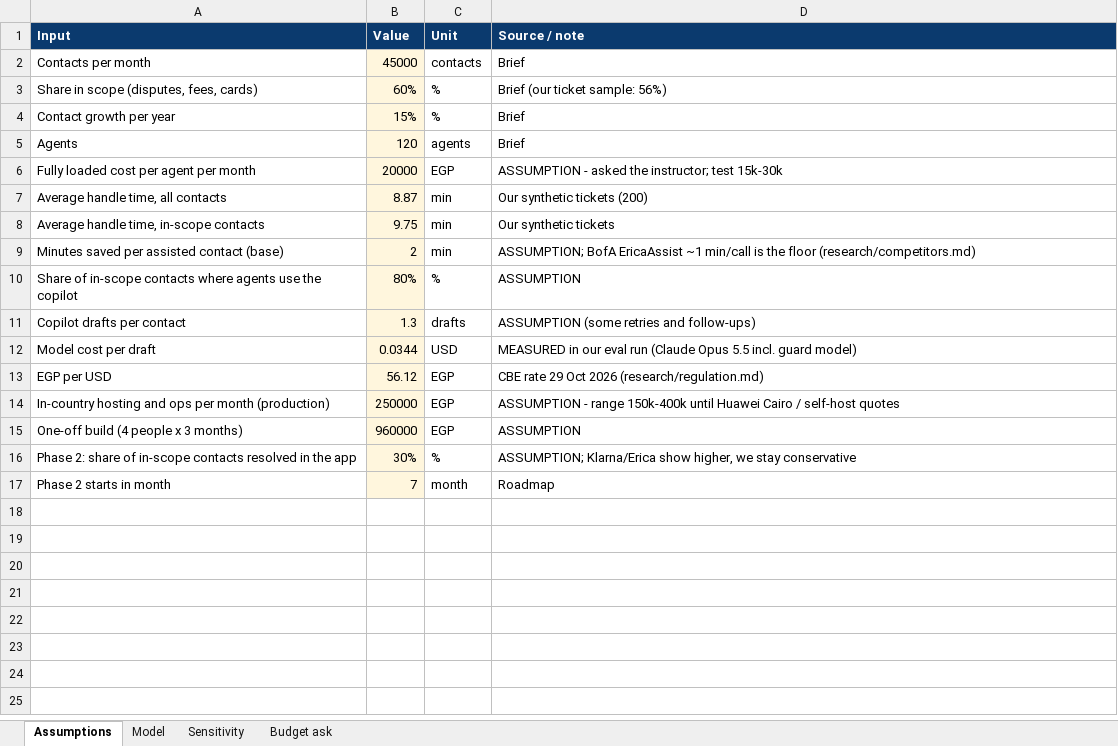
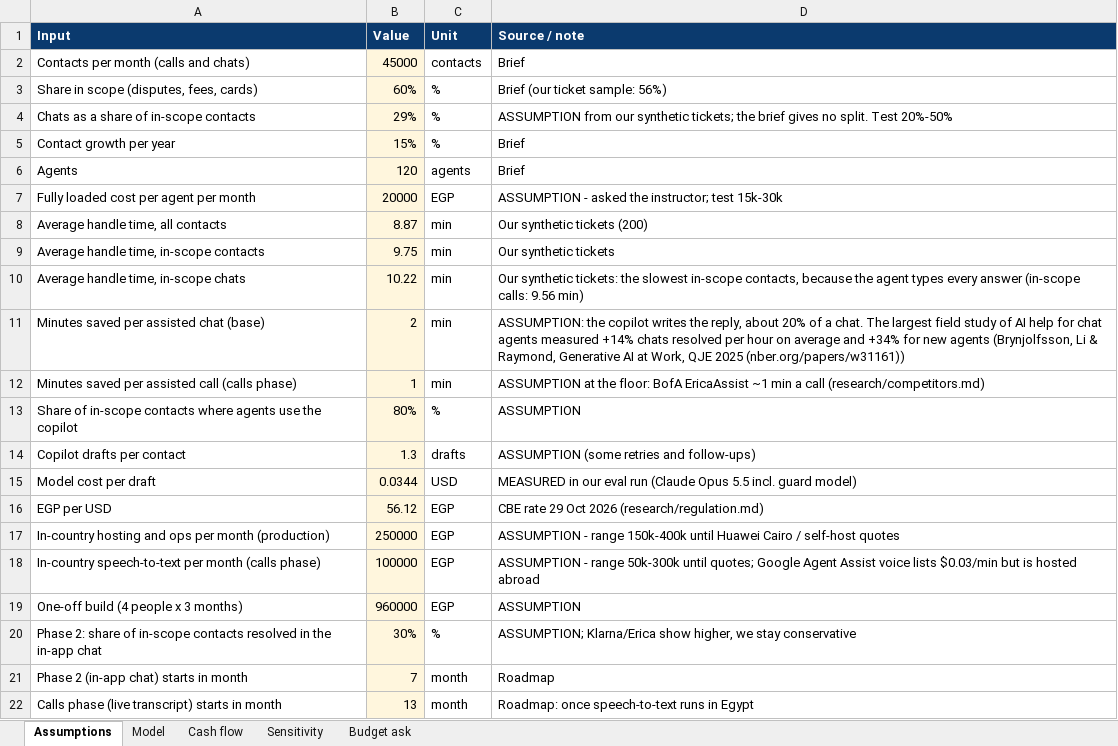
Before and after one commit to marwanhamedahmedmaher-sudo/nova-bank-copilot, an Excel workbook: demo/Business Case - Nova Copilot.xlsx, sheet Assumptions, drawn as a sheet; values as stored, in another font and other column widths than the file's, no borders; addresses are those after the commit; the diff names each change by its address in the sheet, - before the commit and + after, or states it on an @@ line.

```diff
--- a/demo/Business Case - Nova Copilot.xlsx (sheet Assumptions)
+++ b/demo/Business Case - Nova Copilot.xlsx (sheet Assumptions)
+sheet tab: Cash flow
-A2 (Input): Contacts per month
+A2 (Input): Contacts per month (calls and chats)
+row 4: Chats as a share of in-scope contacts | 29% | % | ASSUMPTION from our synthetic tickets; the brief gives no split. Test 20%-50%
+row 10: Average handle time, in-scope chats | 10.22 | min | Our synthetic tickets: the slowest in-scope contacts, because the agent types every answer (in-scope calls: 9.56 min)
-A11 (Input): Minutes saved per assisted contact (base)
+A11 (Input): Minutes saved per assisted chat (base)
-D11 (Source / note): ASSUMPTION; BofA EricaAssist ~1 min/call is the floor (research/competitors.md)
+D11 (Source / note): ASSUMPTION: the copilot writes the reply, about 20% of a chat. The largest field study of AI help for chat agents measured +14% chats resolved per hour on average and +34% for new agents (Brynjolfsson, Li & Raymond, Generative AI at Work, QJE 2025 (nber.org/papers/w31161))
+row 12: Minutes saved per assisted call (calls phase) | 1 | min | ASSUMPTION at the floor: BofA EricaAssist ~1 min a call (research/competitors.md)
+row 18: In-country speech-to-text per month (calls phase) | 100000 | EGP | ASSUMPTION - range 50k-300k until quotes; Google Agent Assist voice lists $0.03/min but is hosted abroad
-A20 (Input): …in the app
+A20 (Input): …in the in-app chat
-A21 (Input): Phase 2 starts in month
+A21 (Input): Phase 2 (in-app chat) starts in month
+row 22: Calls phase (live transcript) starts in month | 13 | month | Roadmap: once speech-to-text runs in Egypt
```
Also changed, not shown: sheet Model, sheet Sensitivity, sheet Budget ask, 7 other files.
